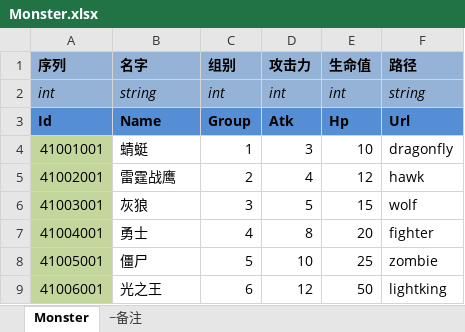
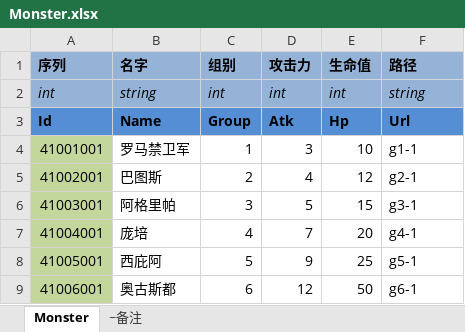
Before and after one commit to realeternia/ToFUnity, an Excel workbook: ConfigData/Xlsx/Monster.xlsx, sheet Monster, drawn as a sheet; values as stored, in another font and other column widths than the file's, no borders; conditional formats and table styles not drawn; the diff names each change by its address in the sheet, - before the commit and + after, or states it on an @@ line.

```diff
--- a/ConfigData/Xlsx/Monster.xlsx (sheet Monster)
+++ b/ConfigData/Xlsx/Monster.xlsx (sheet Monster)
-B4 (名字): 蜻蜓
+B4 (名字): 罗马禁卫军
-F4 (路径): dragonfly
+F4 (路径): g1-1
-B5 (名字): 雷霆战鹰
+B5 (名字): 巴图斯
-F5 (路径): hawk
+F5 (路径): g2-1
-B6 (名字): 灰狼
+B6 (名字): 阿格里帕
-F6 (路径): wolf
+F6 (路径): g3-1
-B7 (名字): 勇士
+B7 (名字): 庞培
-D7 (攻击力): 8
+D7 (攻击力): 7
-F7 (路径): fighter
+F7 (路径): g4-1
-B8 (名字): 僵尸
+B8 (名字): 西庇阿
-D8 (攻击力): 10
+D8 (攻击力): 9
-F8 (路径): zombie
+F8 (路径): g5-1
-B9 (名字): 光之王
+B9 (名字): 奥古斯都
-F9 (路径): lightking
+F9 (路径): g6-1
```
Also changed, not shown: sheet ~备注, 24 other files.
